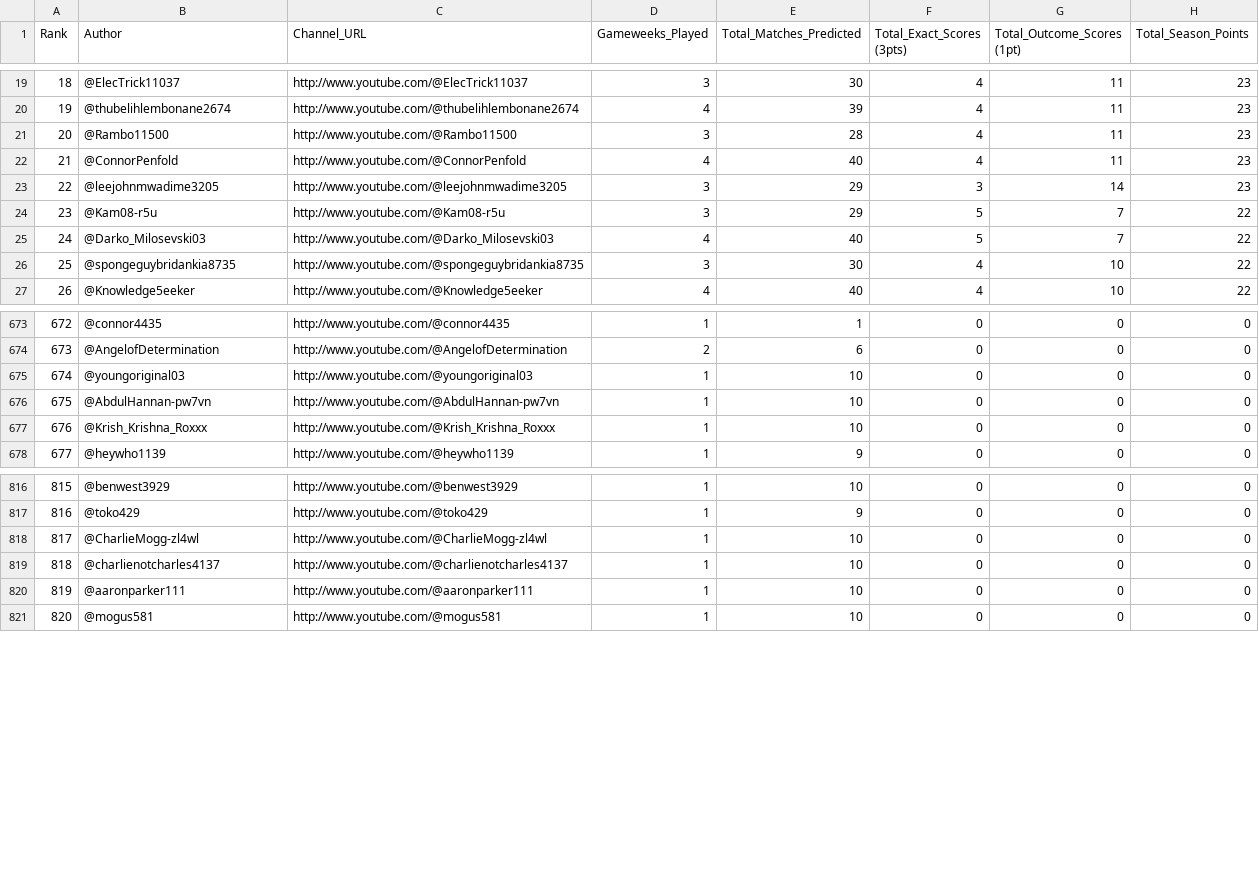
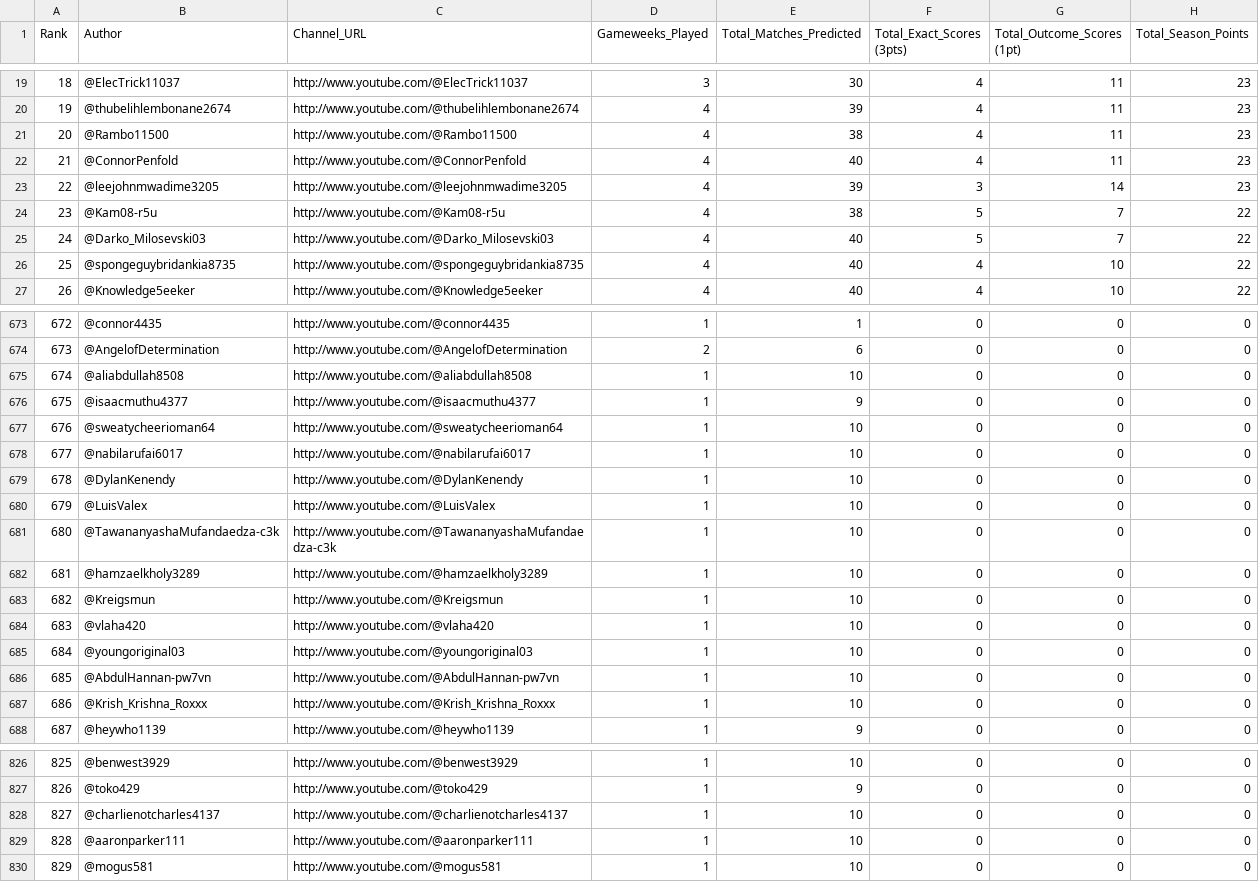
Before and after one commit to AviBomb/premier-league-predictions-tracker, a CSV file: exports/Cumulative_Leaderboard.csv, drawn as a sheet; only a part is shown, gaps mark what is left out; removed rows and columns are numbered as before the commit, all else as after; the diff covers the shown part only; the diff names each change by its address in the sheet, - before the commit and + after, or states it on an @@ line.

```diff
--- a/exports/Cumulative_Leaderboard.csv
+++ b/exports/Cumulative_Leaderboard.csv
-D21 (Gameweeks_Played): 3
+D21 (Gameweeks_Played): 4
-E21 (Total_Matches_Predicted): 28
+E21 (Total_Matches_Predicted): 38
-D23:D24 (Gameweeks_Played): 3
+D23:D24 (Gameweeks_Played): 4
-E23 (Total_Matches_Predicted): 29
+E23 (Total_Matches_Predicted): 39
-E24 (Total_Matches_Predicted): 29
+E24 (Total_Matches_Predicted): 38
-D26 (Gameweeks_Played): 3
+D26 (Gameweeks_Played): 4
-E26 (Total_Matches_Predicted): 30
+E26 (Total_Matches_Predicted): 40
+row 675: 674 | @aliabdullah8508 | http://www.youtube.com/@aliabdullah8508 | 1 | 10 | 0 | 0 | 0
+row 676: 675 | @isaacmuthu4377 | http://www.youtube.com/@isaacmuthu4377 | 1 | 9 | 0 | 0 | 0
+row 677: 676 | @sweatycheerioman64 | http://www.youtube.com/@sweatycheerioman64 | 1 | 10 | 0 | 0 | 0
+row 678: 677 | @nabilarufai6017 | http://www.youtube.com/@nabilarufai6017 | 1 | 10 | 0 | 0 | 0
+row 679: 678 | @DylanKenendy | http://www.youtube.com/@DylanKenendy | 1 | 10 | 0 | 0 | 0
+row 680: 679 | @LuisValex | http://www.youtube.com/@LuisValex | 1 | 10 | 0 | 0 | 0
+row 681: 680 | @TawananyashaMufandaedza-c3k | http://www.youtube.com/@TawananyashaMufandaedza-c3k | 1 | 10 | 0 | 0 | 0
+row 682: 681 | @hamzaelkholy3289 | http://www.youtube.com/@hamzaelkholy3289 | 1 | 10 | 0 | 0 | 0
+row 683: 682 | @Kreigsmun | http://www.youtube.com/@Kreigsmun | 1 | 10 | 0 | 0 | 0
+row 684: 683 | @vlaha420 | http://www.youtube.com/@vlaha420 | 1 | 10 | 0 | 0 | 0
@@ column A (Rank) renumbered from row 685 down @@
-row 818: 817 | @CharlieMogg-zl4wl | http://www.youtube.com/@CharlieMogg-zl4wl | 1 | 10 | 0 | 0 | 0
```
Also changed, not shown: 40 edited cells elsewhere in this file, 8 other files.
